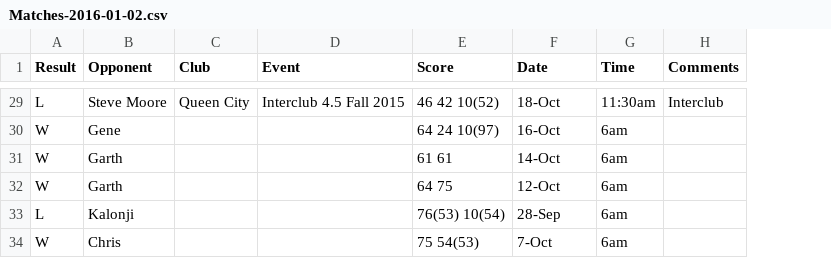
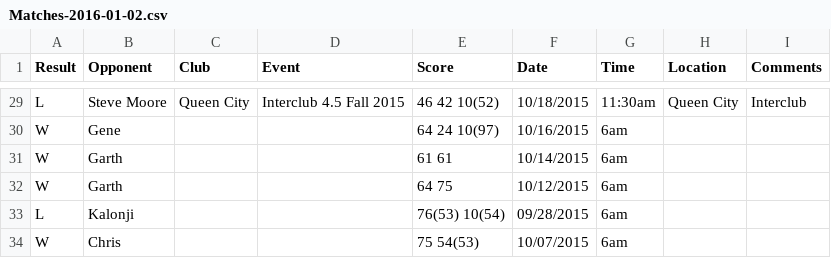
Before and after one commit to gbahns/Tennis, a CSV file: TennisConsole/Matches-2016-01-02.csv, drawn as a sheet; only a part is shown, gaps mark what is left out; the diff covers the shown part only; the diff names each change by its address in the sheet, - before the commit and + after, or states it on an @@ line.

```diff
--- a/TennisConsole/Matches-2016-01-02.csv
+++ b/TennisConsole/Matches-2016-01-02.csv
+column H (Location), row 29: Queen City
-F29 (Date): 18-Oct
+F29 (Date): 10/18/2015
-F30 (Date): 16-Oct
+F30 (Date): 10/16/2015
-F31 (Date): 14-Oct
+F31 (Date): 10/14/2015
-F32 (Date): 12-Oct
+F32 (Date): 10/12/2015
-F33 (Date): 28-Sep
+F33 (Date): 09/28/2015
-F34 (Date): 7-Oct
+F34 (Date): 10/07/2015
```
Also changed, not shown: 29 edited cells elsewhere in this file, 12 other files.
